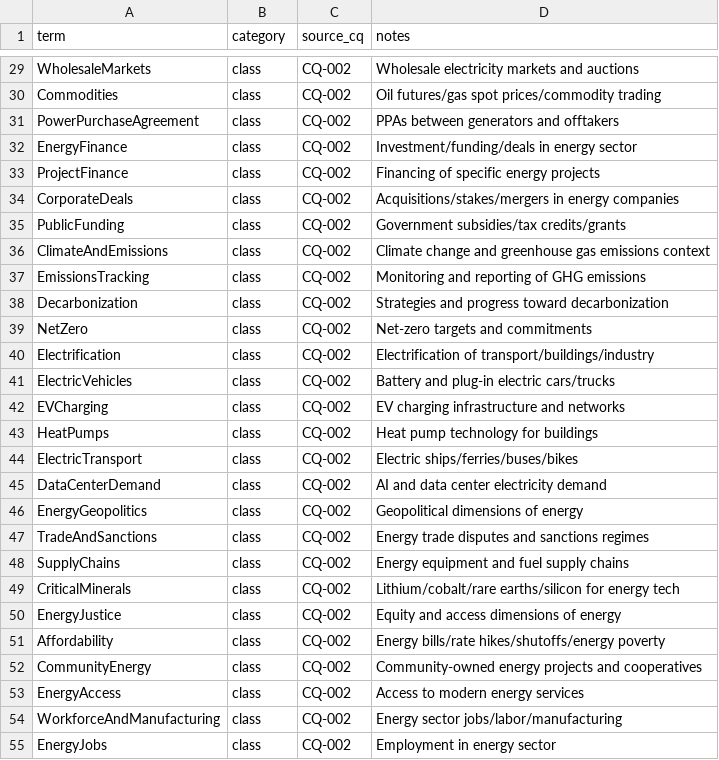
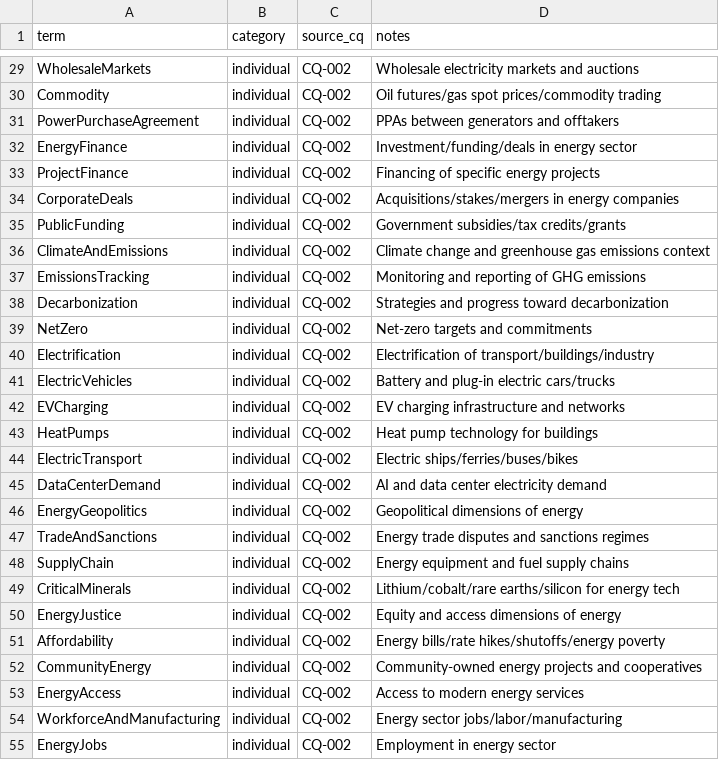
Before and after one commit to mepuka/ontology-skill, a CSV file: docs/energy-news/pre-glossary.csv, drawn as a sheet; only a part is shown, gaps mark what is left out; the diff covers the shown part only; the diff names each change by its address in the sheet, - before the commit and + after, or states it on an @@ line.

```diff
--- a/docs/energy-news/pre-glossary.csv
+++ b/docs/energy-news/pre-glossary.csv
-B29:B55 (category): class
+B29:B55 (category): individual
-A30 (term): Commodities
+A30 (term): Commodity
-A48 (term): SupplyChains
+A48 (term): SupplyChain
```
Also changed, not shown: 47 edited cells elsewhere in this file, docs/energy-news/glossary.csv, docs/energy-news/traceability-matrix.csv, 34 other files.
